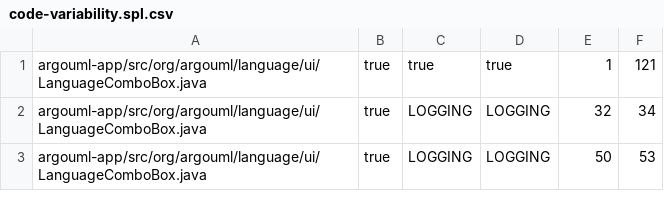
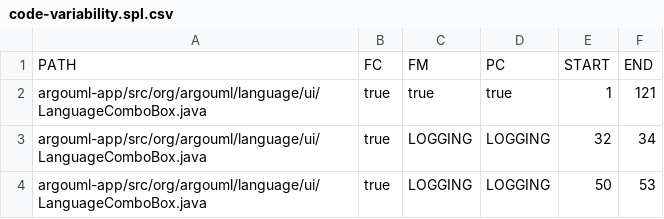
Before and after one commit to AlexanderSchultheiss/ArgoUMLExtractor, a CSV file: dataset/data/1f767cbec3e9818a34b96dbe11937d1832753da3/code-variability.spl.csv, drawn as a sheet; only a part is shown.

```diff
--- a/dataset/data/1f767cbec3e9818a34b96dbe11937d1832753da3/code-variability.spl.csv
+++ b/dataset/data/1f767cbec3e9818a34b96dbe11937d1832753da3/code-variability.spl.csv
@@ -1 +1,2 @@
+PATH;FC;FM;PC;START;END
 argouml-app/src/org/argouml/language/ui/LanguageComboBox.java;true;true;true;1;121
```
Also changed, not shown: 2 other files.
